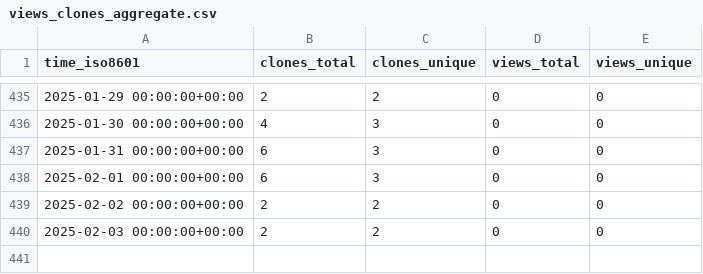
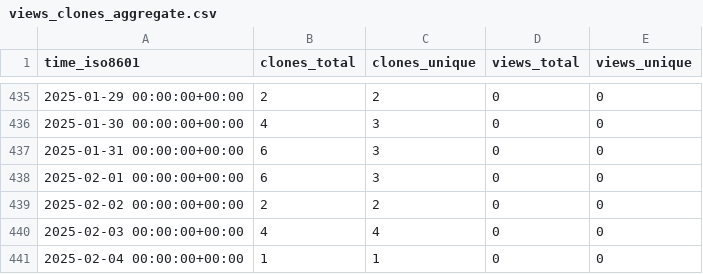
Before and after one commit to tobbie/chat-app, a CSV file: tobbie/nodejs-chat-app/ghrs-data/views_clones_aggregate.csv, drawn as a sheet; only a part is shown, gaps mark what is left out.

```diff
--- a/tobbie/nodejs-chat-app/ghrs-data/views_clones_aggregate.csv
+++ b/tobbie/nodejs-chat-app/ghrs-data/views_clones_aggregate.csv
@@ -439,2 +439,3 @@ time_iso8601,clones_total,clones_unique,views_total,views_unique
 2025-02-02 00:00:00+00:00,2,2,0,0
-2025-02-03 00:00:00+00:00,2,2,0,0
+2025-02-03 00:00:00+00:00,4,4,0,0
+2025-02-04 00:00:00+00:00,1,1,0,0
```
Also changed, not shown: 1 other file.
